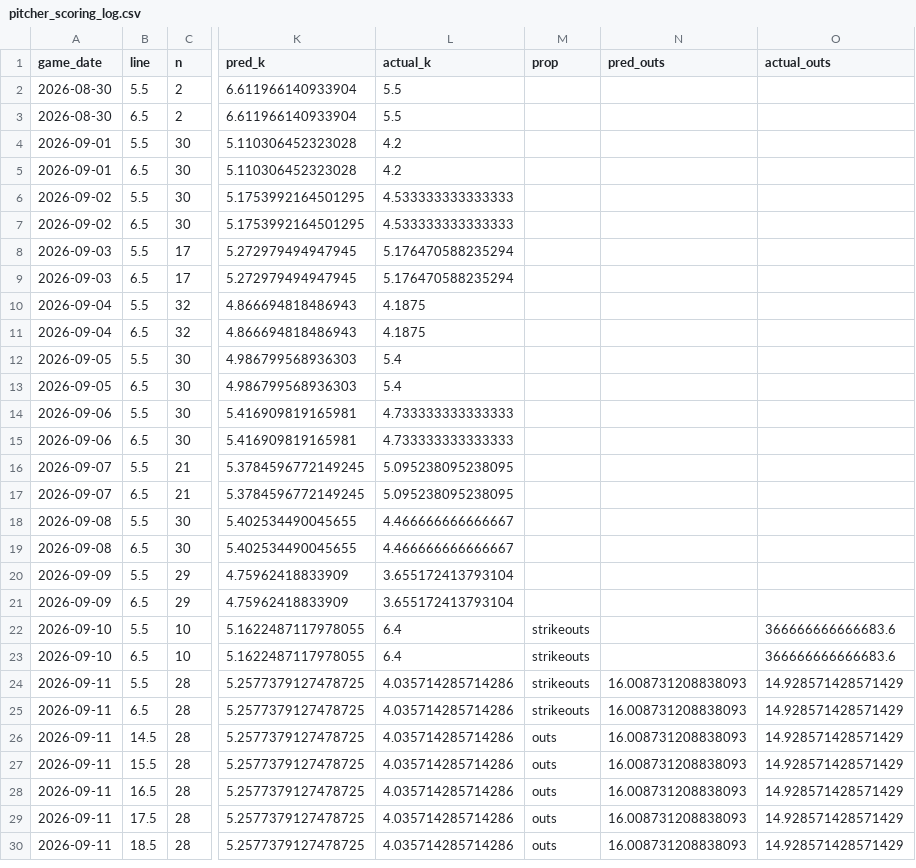
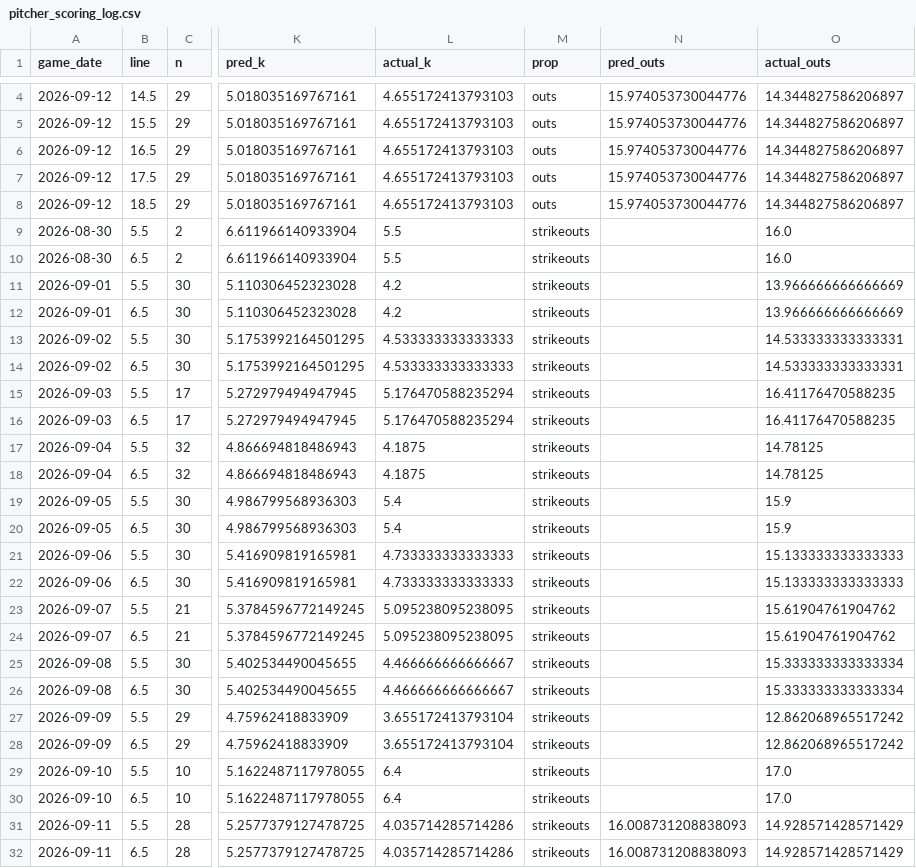
Before and after one commit to titan-trials/Base, a CSV file: cache/pitcher_scoring_log.csv, drawn as a sheet; only a part is shown, gaps mark what is left out; the shorter side is filled out with more unchanged rows; addresses are those after the commit; the diff covers the shown part only; the diff names each change by its address in the sheet, - before the commit and + after, or states it on an @@ line.

```diff
--- a/cache/pitcher_scoring_log.csv
+++ b/cache/pitcher_scoring_log.csv
@@ row 33 moved to row 4: 2026-09-12 @@
@@ row 34 moved to row 5: 2026-09-12 @@
@@ row 35 moved to row 6: 2026-09-12 @@
@@ row 36 moved to row 7: 2026-09-12 @@
@@ row 37 moved to row 8: 2026-09-12 @@
-M9:M28 (prop): (empty)
+M9:M28 (prop): strikeouts
-O9:O10 (actual_outs): (empty)
+O9:O10 (actual_outs): 16.0
-O11:O12 (actual_outs): (empty)
+O11:O12 (actual_outs): 13.966666666666669
-O13:O14 (actual_outs): (empty)
+O13:O14 (actual_outs): 14.533333333333331
-O15:O16 (actual_outs): (empty)
+O15:O16 (actual_outs): 16.41176470588235
-O17:O18 (actual_outs): (empty)
+O17:O18 (actual_outs): 14.78125
-O19:O20 (actual_outs): (empty)
+O19:O20 (actual_outs): 15.9
-O21:O22 (actual_outs): (empty)
+O21:O22 (actual_outs): 15.133333333333333
-O23:O24 (actual_outs): (empty)
+O23:O24 (actual_outs): 15.61904761904762
-O25:O26 (actual_outs): (empty)
+O25:O26 (actual_outs): 15.333333333333334
-O27:O28 (actual_outs): (empty)
+O27:O28 (actual_outs): 12.862068965517242
-O29:O30 (actual_outs): 366666666666683.6
+O29:O30 (actual_outs): 17.0
```
Also changed, not shown: 2 moved rows elsewhere in this file, cache/form_log.csv, cache/market_log.csv, 3 other files.
